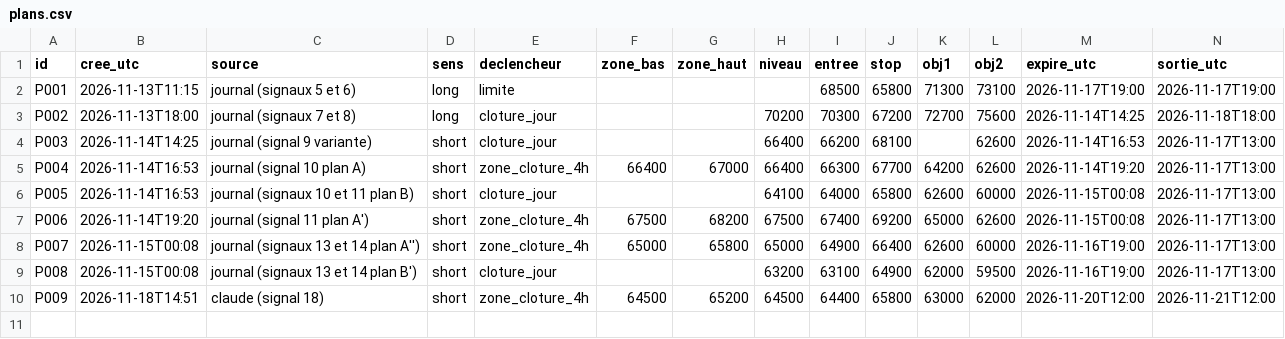
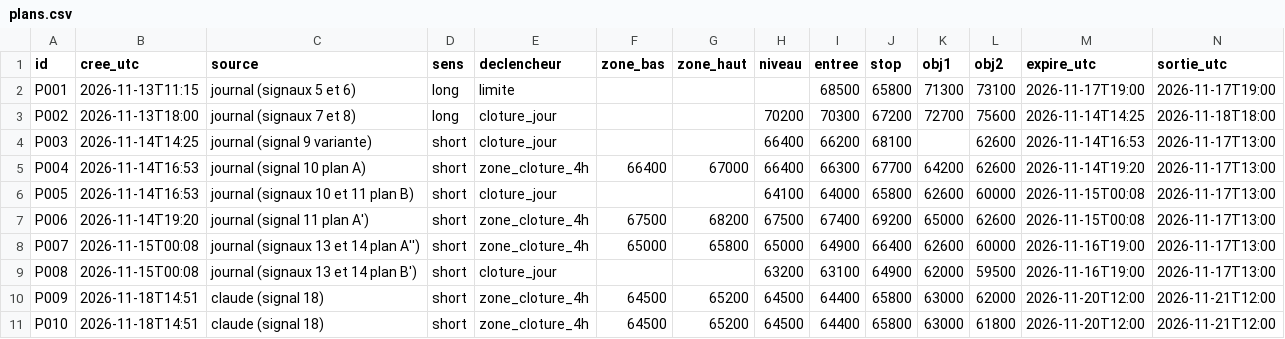
Before and after one commit to valentexi/btc-data, a CSV file: papier/plans.csv, drawn as a sheet; only a part is shown; rows hold the shown columns only; the diff names each change by its address in the sheet, - before the commit and + after, or states it on an @@ line.

```diff
--- a/papier/plans.csv
+++ b/papier/plans.csv
+row 11: P010 | 2026-11-18T14:51 | claude (signal 18) | short | zone_cloture_4h | 64500 | 65200 | 64500 | 64400 | 65800 | 63000 | 61800 | 2026-11-20T12:00 | 2026-11-21T12:00
```
Also changed, not shown: 1 other file.
